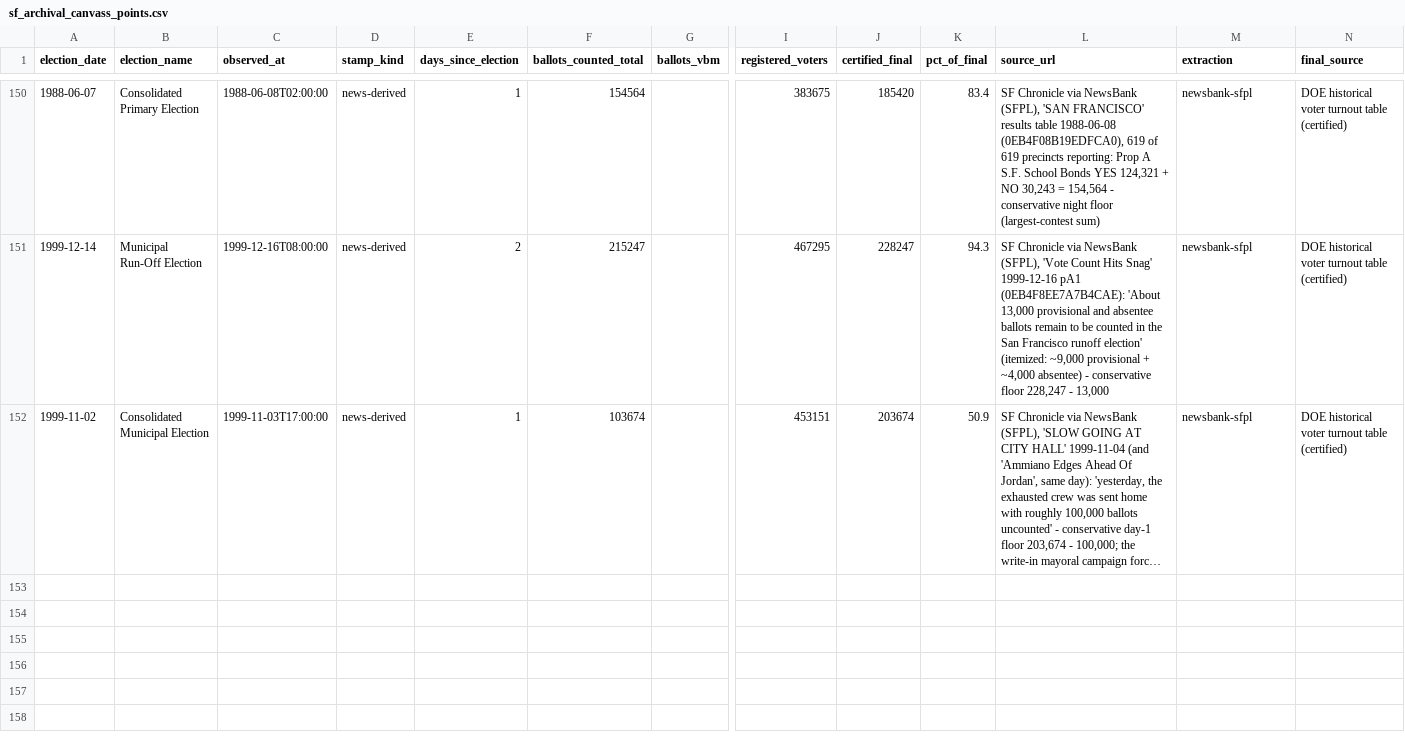
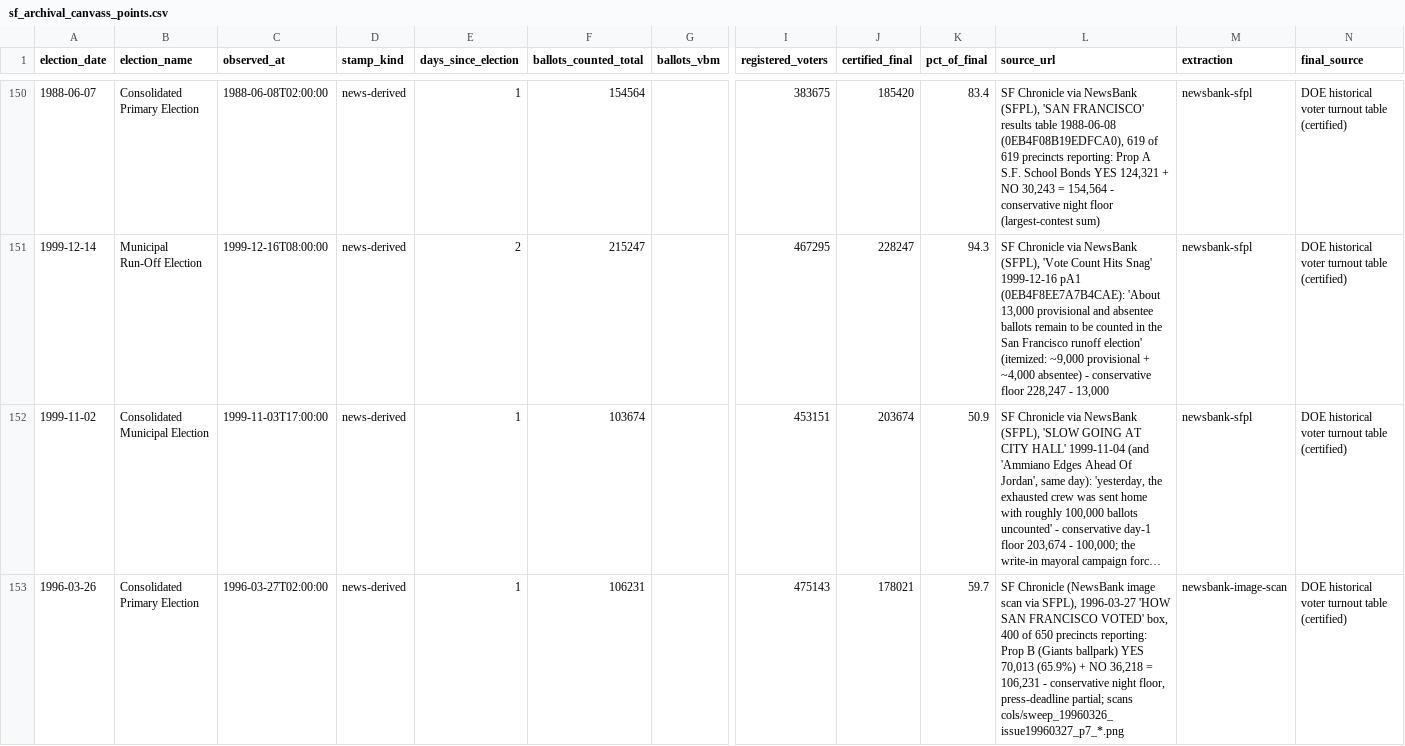
Before and after one commit to Grow-SF/sf-election-historical-counts, a CSV file: data/sf_archival_canvass_points.csv, drawn as a sheet; only a part is shown, gaps mark what is left out; long unchanged cells end in …; rows hold the shown columns only; the diff names each change by its address in the sheet, - before the commit and + after, or states it on an @@ line.

```diff
--- a/data/sf_archival_canvass_points.csv
+++ b/data/sf_archival_canvass_points.csv
+row 153: 1996-03-26 | Consolidated Primary Election | 1996-03-27T02:00:00 | news-derived | 1 | 106231 |  | 475143 | 178021 | 59.7 | SF Chronicle (NewsBank image scan via SFPL), 1996-03-27 'HOW SAN FRANCISCO VOTED' box, 400 of 650 precincts reporting: Prop B (Giants ballpark) YES 70,013 (65.9%) + NO 36,218 = 106,231 - conservative night floor, press-deadline partial; scans cols/sweep_19960326_issue19960327_p7_*.png | newsbank-image-scan | DOE historical voter turnout table (certified)
```
Also changed, not shown: 4 other files.
